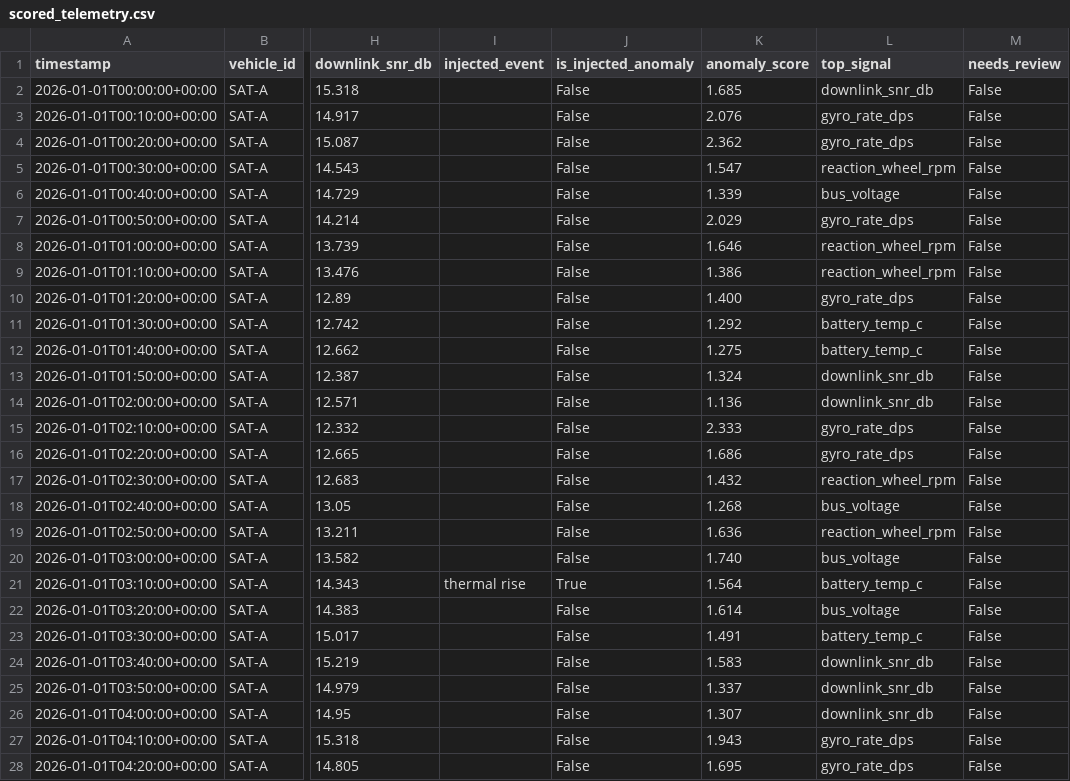
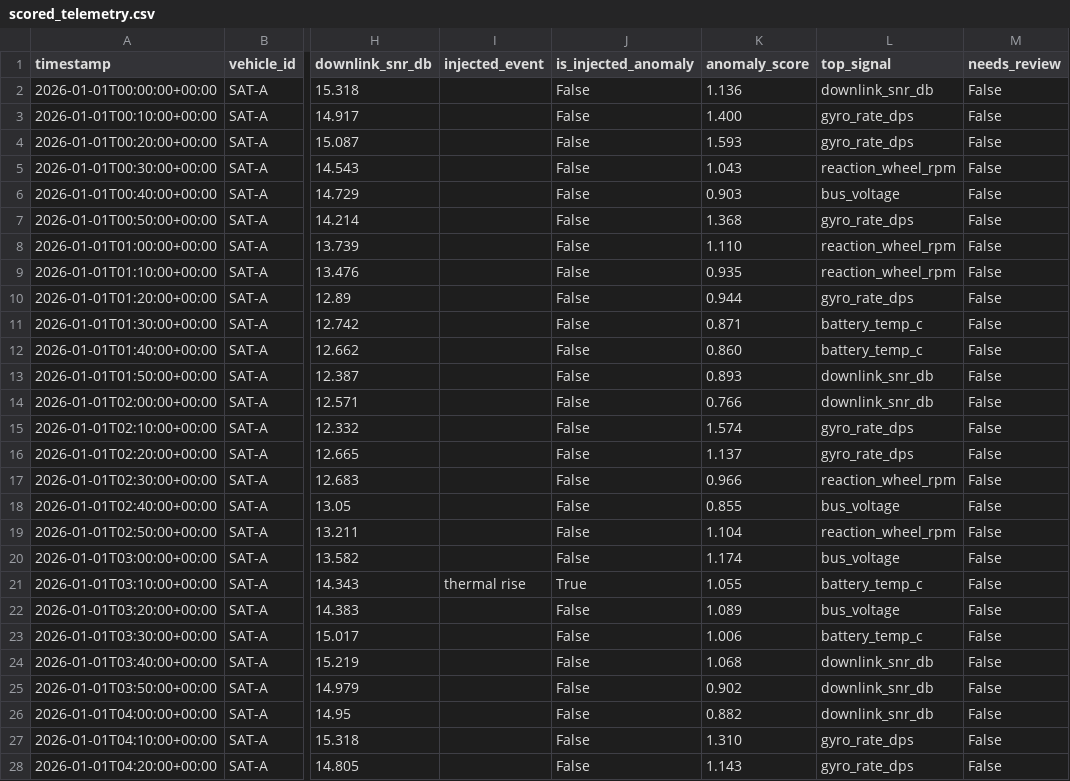
Before and after one commit to charlielucas/telemetry-anomaly-detection-demo, a CSV file: examples/scored_telemetry.csv, drawn as a sheet; only a part is shown, gaps mark what is left out; the diff covers the shown part only; the diff names each change by its address in the sheet, - before the commit and + after, or states it on an @@ line.

Commit message:
Add interactive telemetry review app

```diff
--- a/examples/scored_telemetry.csv
+++ b/examples/scored_telemetry.csv
-K2 (anomaly_score): 1.685
+K2 (anomaly_score): 1.136
-K3 (anomaly_score): 2.076
+K3 (anomaly_score): 1.400
-K4 (anomaly_score): 2.362
+K4 (anomaly_score): 1.593
-K5 (anomaly_score): 1.547
+K5 (anomaly_score): 1.043
-K6 (anomaly_score): 1.339
+K6 (anomaly_score): 0.903
-K7 (anomaly_score): 2.029
+K7 (anomaly_score): 1.368
-K8 (anomaly_score): 1.646
+K8 (anomaly_score): 1.110
-K9 (anomaly_score): 1.386
+K9 (anomaly_score): 0.935
-K10 (anomaly_score): 1.400
+K10 (anomaly_score): 0.944
-K11 (anomaly_score): 1.292
+K11 (anomaly_score): 0.871
-K12 (anomaly_score): 1.275
+K12 (anomaly_score): 0.860
-K13 (anomaly_score): 1.324
+K13 (anomaly_score): 0.893
-K14 (anomaly_score): 1.136
+K14 (anomaly_score): 0.766
-K15 (anomaly_score): 2.333
+K15 (anomaly_score): 1.574
-K16 (anomaly_score): 1.686
+K16 (anomaly_score): 1.137
-K17 (anomaly_score): 1.432
+K17 (anomaly_score): 0.966
-K18 (anomaly_score): 1.268
+K18 (anomaly_score): 0.855
-K19 (anomaly_score): 1.636
+K19 (anomaly_score): 1.104
-K20 (anomaly_score): 1.740
+K20 (anomaly_score): 1.174
-K21 (anomaly_score): 1.564
+K21 (anomaly_score): 1.055
-K22 (anomaly_score): 1.614
+K22 (anomaly_score): 1.089
-K23 (anomaly_score): 1.491
+K23 (anomaly_score): 1.006
-K24 (anomaly_score): 1.583
+K24 (anomaly_score): 1.068
-K25 (anomaly_score): 1.337
+K25 (anomaly_score): 0.902
-K26 (anomaly_score): 1.307
+K26 (anomaly_score): 0.882
-K27 (anomaly_score): 1.943
+K27 (anomaly_score): 1.310
-K28 (anomaly_score): 1.695
+K28 (anomaly_score): 1.143
```
Also changed, not shown: 69 edited cells elsewhere in this file, 12 other files.
